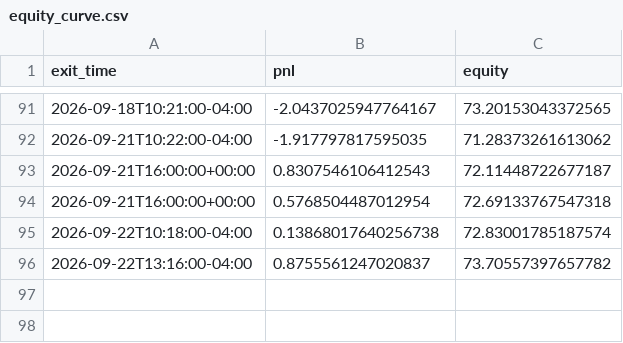
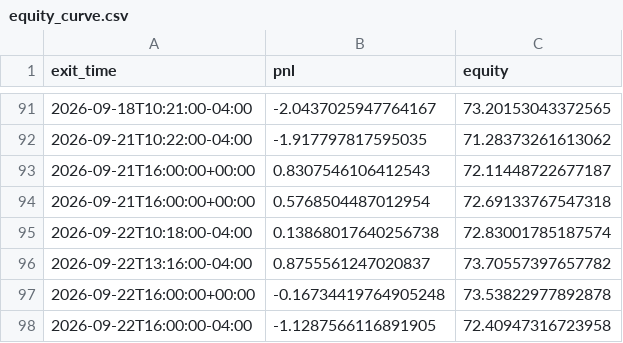
Before and after one commit to ksanta-bit/pattern-scout-eth, a CSV file: docs/stocks/equity_curve.csv, drawn as a sheet; only a part is shown, gaps mark what is left out.

```diff
--- a/docs/stocks/equity_curve.csv
+++ b/docs/stocks/equity_curve.csv
@@ -96 +96,3 @@ exit_time,pnl,equity
 2026-09-22T13:16:00-04:00,0.8755561247020837,73.70557397657782
+2026-09-22T16:00:00+00:00,-0.16734419764905248,73.53822977892878
+2026-09-22T16:00:00-04:00,-1.1287566116891905,72.40947316723958
```
Also changed, not shown: docs/stocks/trades.csv, 4 other files.
